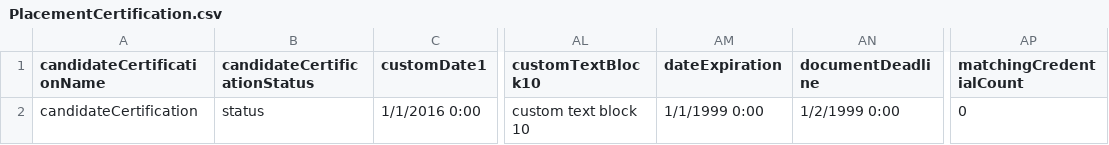
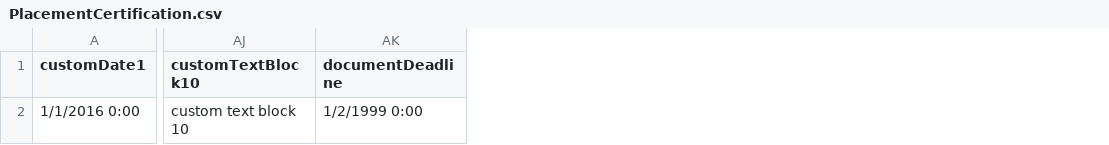
Before and after one commit to bullhorn/dataloader, a CSV file: examples/load/PlacementCertification.csv, drawn as a sheet; only a part is shown, gaps mark what is left out; the diff names each change by its address in the sheet, - before the commit and + after, or states it on an @@ line.

Commit message:
Fix csv file

```diff
--- a/examples/load/PlacementCertification.csv
+++ b/examples/load/PlacementCertification.csv
-column A (candidateCertificationName), row 2: candidateCertification
-column B (candidateCertificationStatus), row 2: status
-column AM (dateExpiration), row 2: 1/1/1999 0:00
-column AP (matchingCredentialCount), row 2: 0
```
